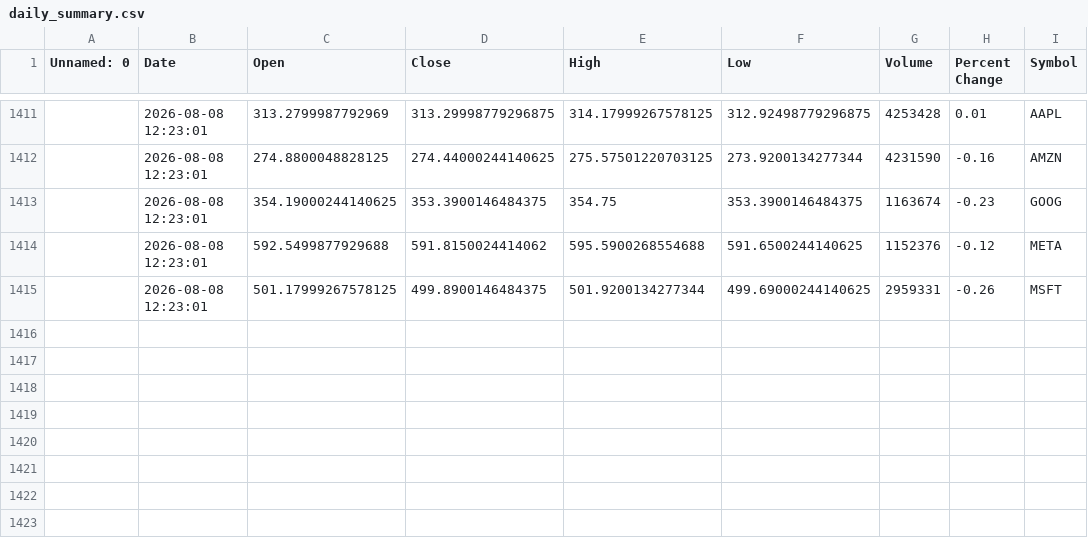
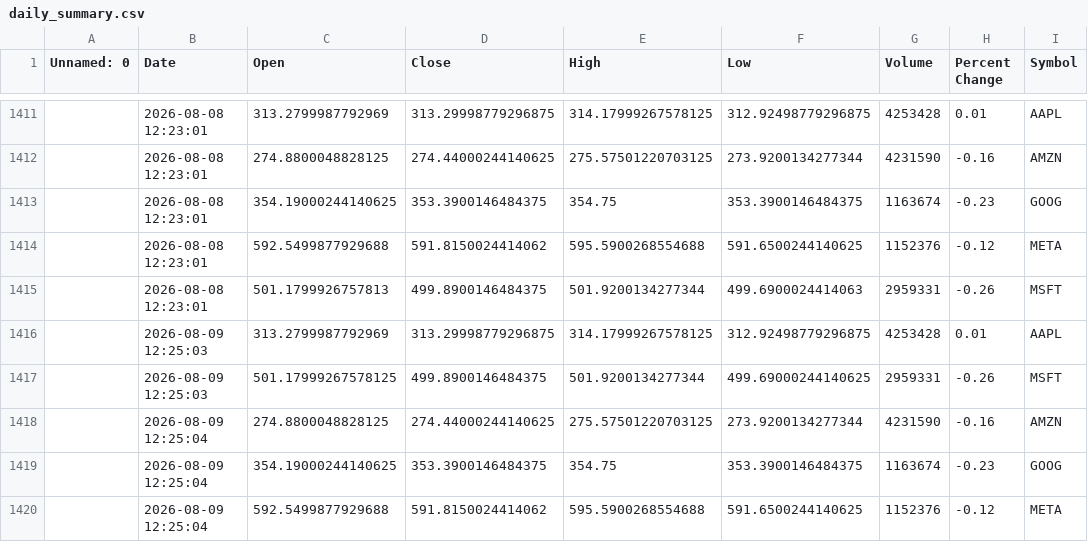
Before and after one commit to khshiptl/daily-market-insights, a CSV file: data/daily_summary.csv, drawn as a sheet; only a part is shown, gaps mark what is left out; addresses are those after the commit; the diff names each change by its address in the sheet, - before the commit and + after, or states it on an @@ line.

```diff
--- a/data/daily_summary.csv
+++ b/data/daily_summary.csv
+row 1415:  | 2026-08-08 12:23:01 | 501.1799926757813 | 499.8900146484375 | 501.9200134277344 | 499.6900024414063 | 2959331 | -0.26 | MSFT
+row 1416:  | 2026-08-09 12:25:03 | 313.2799987792969 | 313.29998779296875 | 314.17999267578125 | 312.92498779296875 | 4253428 | 0.01 | AAPL
-B1417 (Date): 2026-08-08 12:23:01
+B1417 (Date): 2026-08-09 12:25:03
+row 1418:  | 2026-08-09 12:25:04 | 274.8800048828125 | 274.44000244140625 | 275.57501220703125 | 273.9200134277344 | 4231590 | -0.16 | AMZN
+row 1419:  | 2026-08-09 12:25:04 | 354.19000244140625 | 353.3900146484375 | 354.75 | 353.3900146484375 | 1163674 | -0.23 | GOOG
+row 1420:  | 2026-08-09 12:25:04 | 592.5499877929688 | 591.8150024414062 | 595.5900268554688 | 591.6500244140625 | 1152376 | -0.12 | META
```
